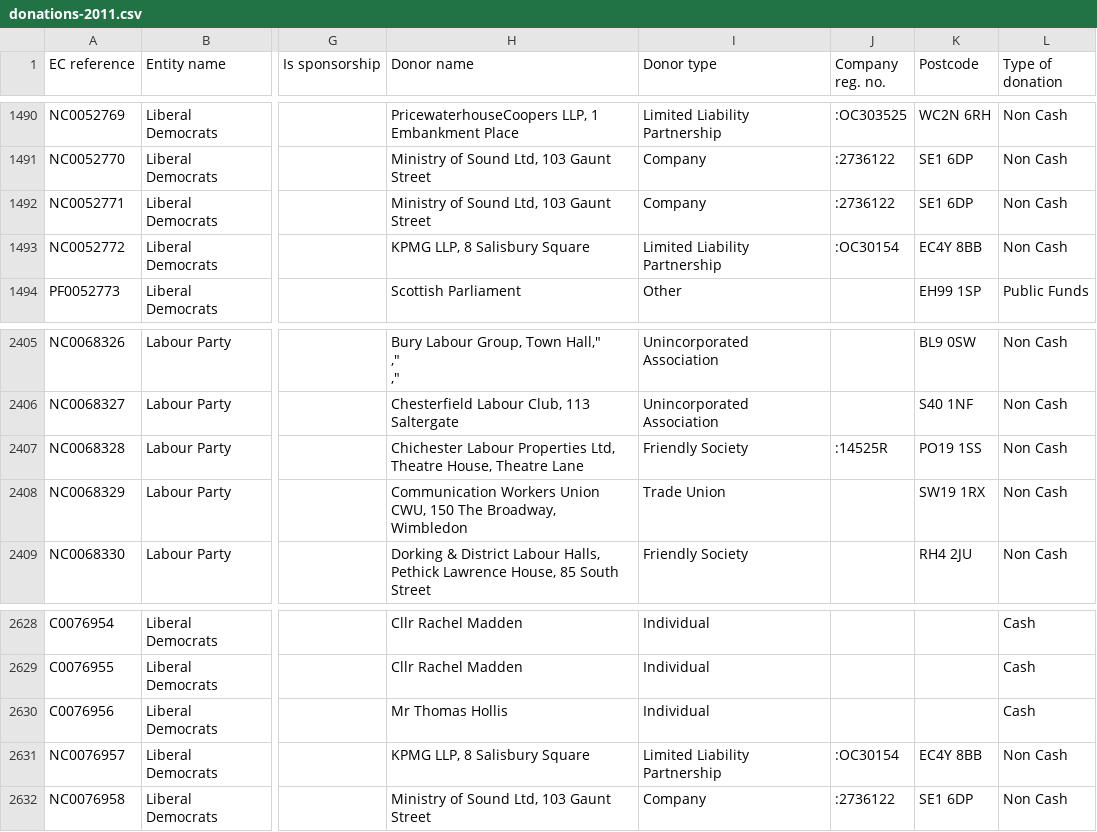
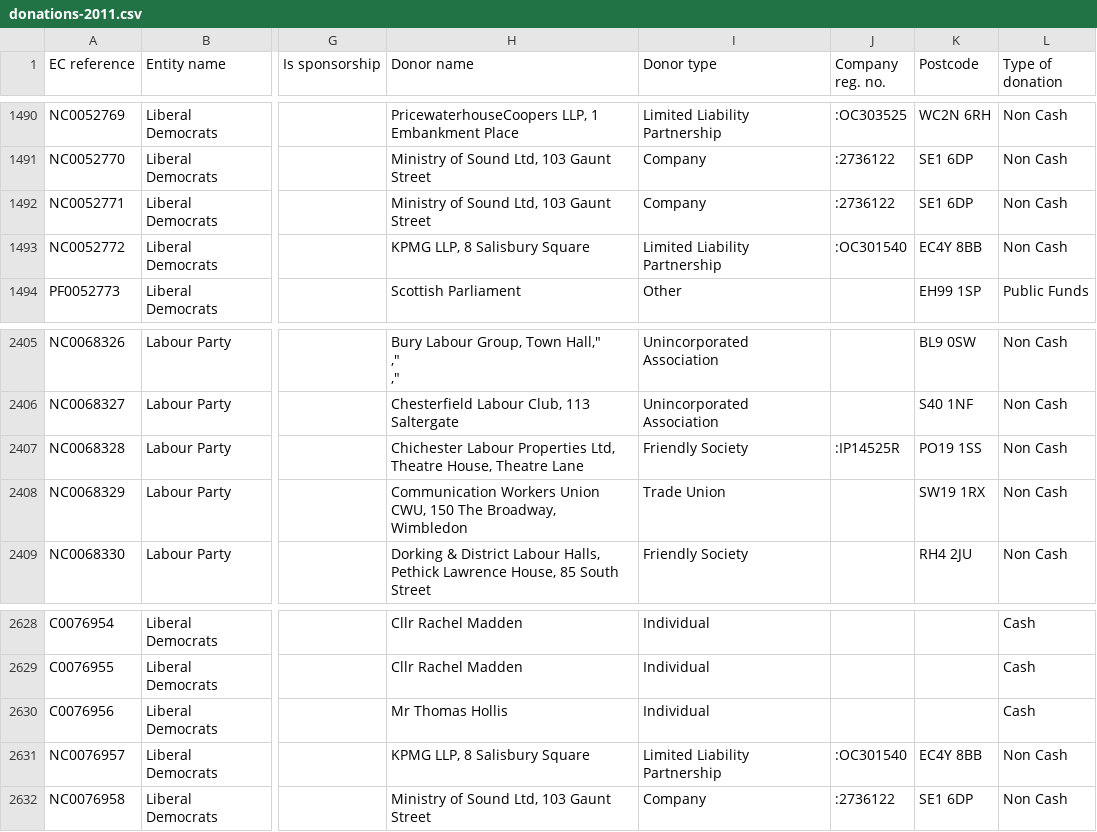
Before and after one commit to maxharlow/scrape-pef, a CSV file: data/donations-2011.csv, drawn as a sheet; only a part is shown, gaps mark what is left out; the diff names each change by its address in the sheet, - before the commit and + after, or states it on an @@ line.

Commit message:
Fix some 2011 company numbers

```diff
--- a/data/donations-2011.csv
+++ b/data/donations-2011.csv
-J1493 (Company reg. no.): :OC30154
+J1493 (Company reg. no.): :OC301540
-J2407 (Company reg. no.): :14525R
+J2407 (Company reg. no.): :IP14525R
-J2631 (Company reg. no.): :OC30154
+J2631 (Company reg. no.): :OC301540
```
